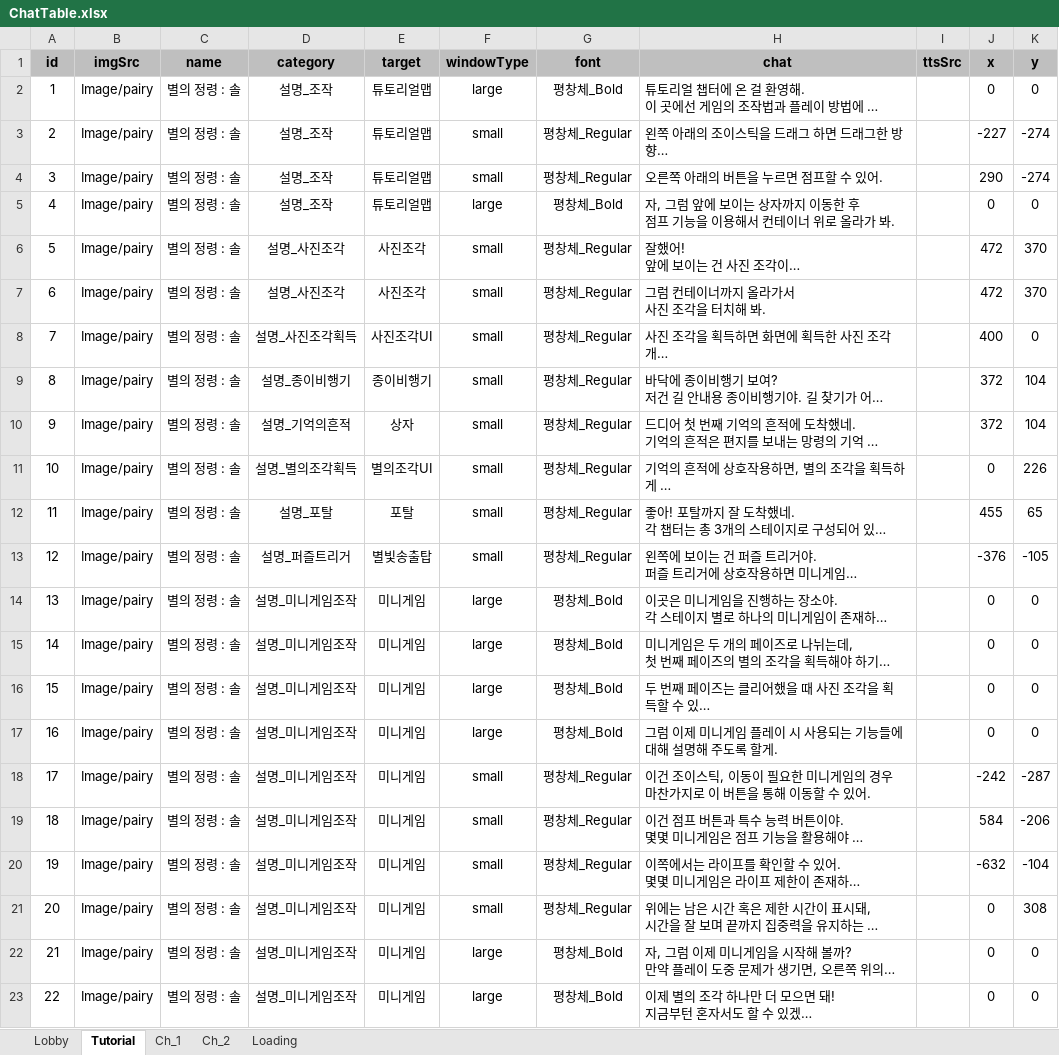
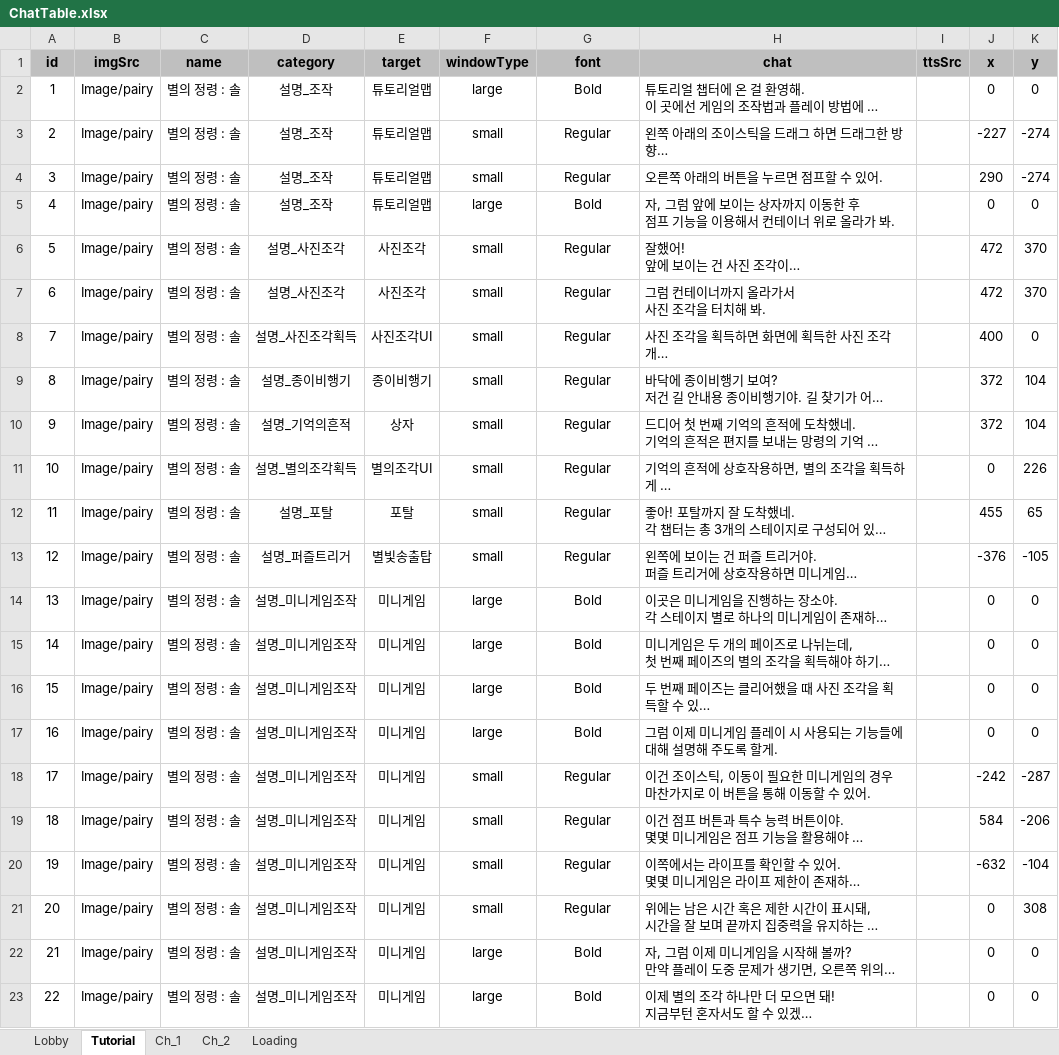
Before and after one commit to cksuwjr/StarLight, an Excel workbook: Assets/04ExcelData/ChatTable.xlsx, sheet Tutorial, drawn as a sheet; long unchanged cells end in …; values as stored, in another font and other column widths than the file's, no borders; the diff names each change by its address in the sheet, - before the commit and + after, or states it on an @@ line.

Commit message:
font

```diff
--- a/Assets/04ExcelData/ChatTable.xlsx (sheet Tutorial)
+++ b/Assets/04ExcelData/ChatTable.xlsx (sheet Tutorial)
-G2 (font): 평창체_Bold
+G2 (font): Bold
-G3:G4 (font): 평창체_Regular
+G3:G4 (font): Regular
-G5 (font): 평창체_Bold
+G5 (font): Bold
-G6:G13 (font): 평창체_Regular
+G6:G13 (font): Regular
-G14:G17 (font): 평창체_Bold
+G14:G17 (font): Bold
-G18:G21 (font): 평창체_Regular
+G18:G21 (font): Regular
-G22:G23 (font): 평창체_Bold
+G22:G23 (font): Bold
```
Also changed, not shown: sheet Ch_2, sheet Ch_1, sheet Loading, sheet Lobby, 16 other files.
